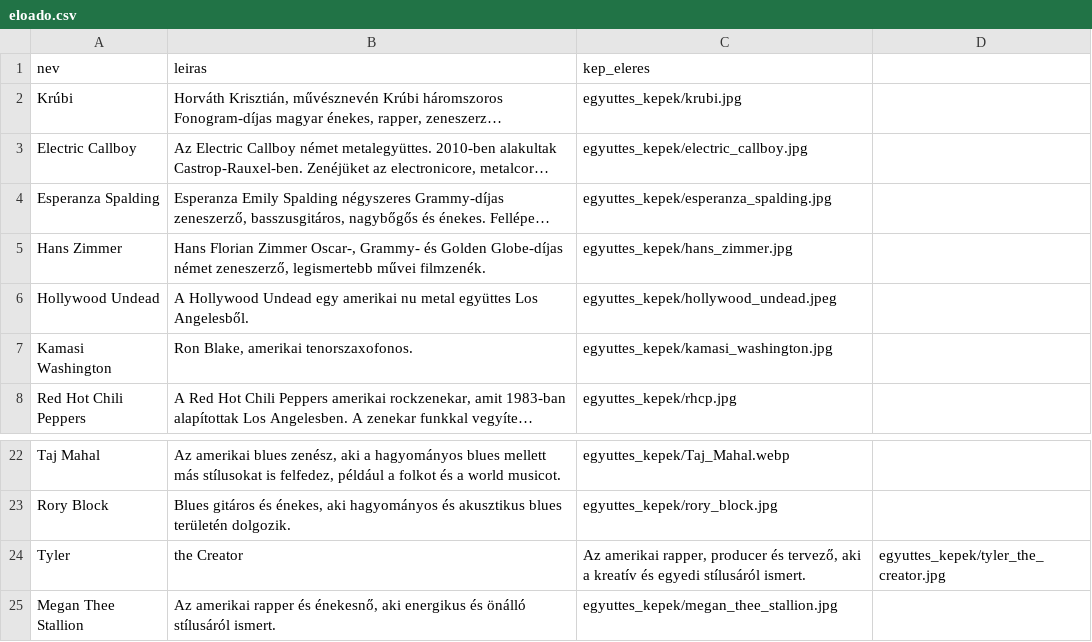
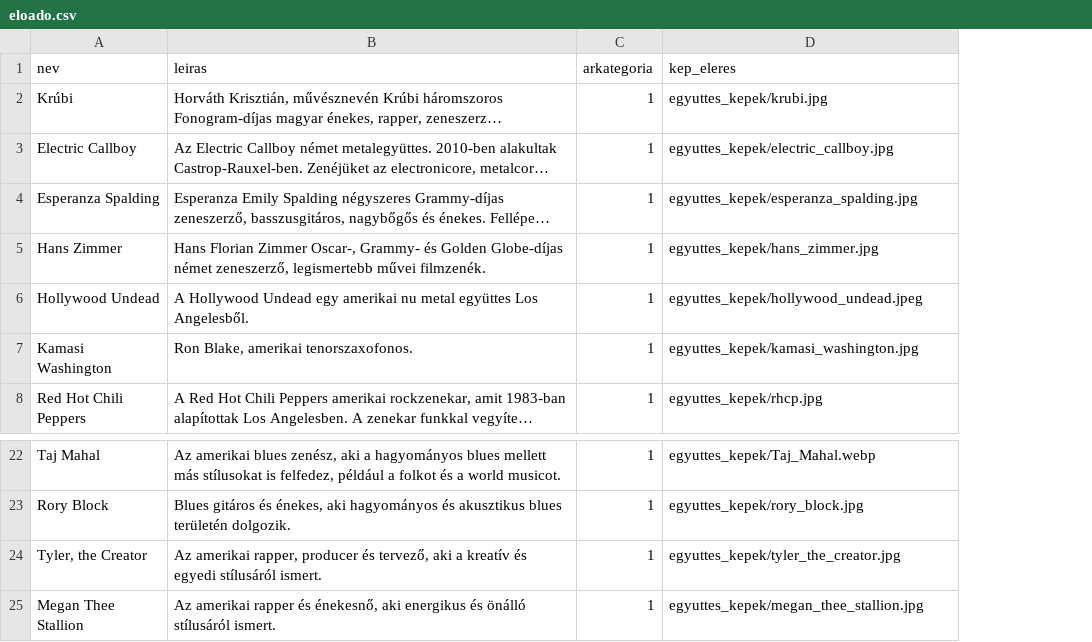
Before and after one commit to gmatyas0715/booxa, a CSV file: db/sql scriptek/eloado.csv, drawn as a sheet; only a part is shown, gaps mark what is left out; long unchanged cells end in …; removed rows and columns are numbered as before the commit, all else as after; the diff names each change by its address in the sheet, - before the commit and + after, or states it on an @@ line.

```diff
--- a/db/sql scriptek/eloado.csv
+++ b/db/sql scriptek/eloado.csv
+column C (arkategoria), rows 2-8: all 1; rows 22-23: 1 | 1; row 25: 1
-column D, empty
-row 24: Tyler | the Creator | Az amerikai rapper, producer és tervező, aki a kreatív és egyedi stílusáról ismert. | egyuttes_kepek/tyler_the_creator.jpg
+row 24: Tyler, the Creator | Az amerikai rapper, producer és tervező, aki a kreatív és egyedi stílusáról ismert. | 1 | egyuttes_kepek/tyler_the_creator.jpg
```
Also changed, not shown: db/sql scriptek/helyszin.csv, db/sql scriptek/szektor.csv, 33 other files.
